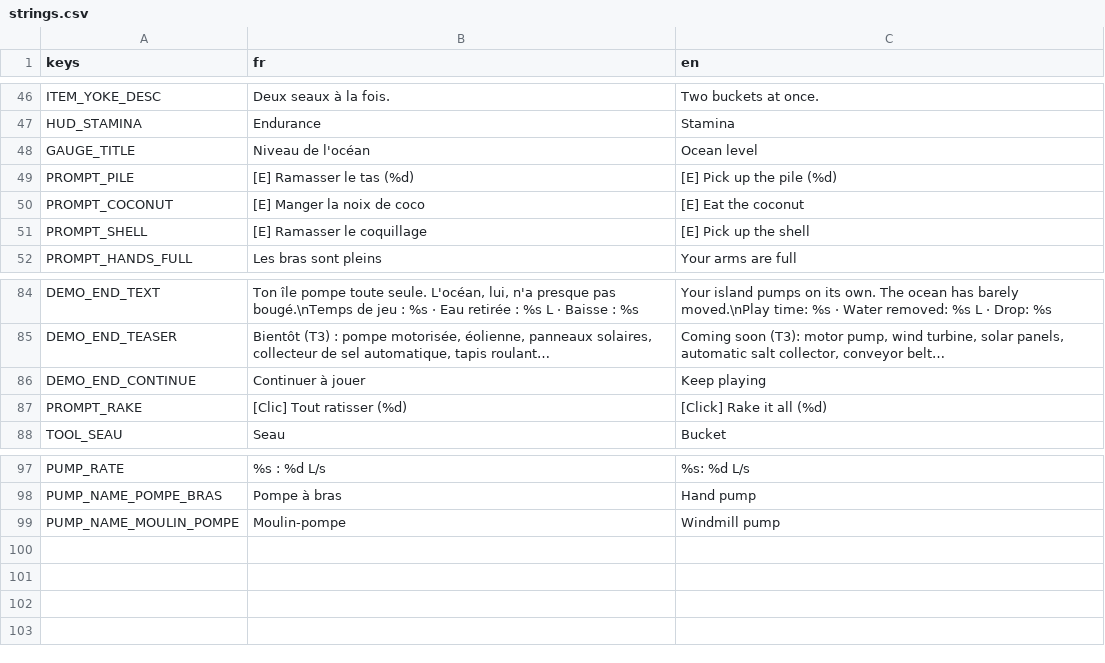
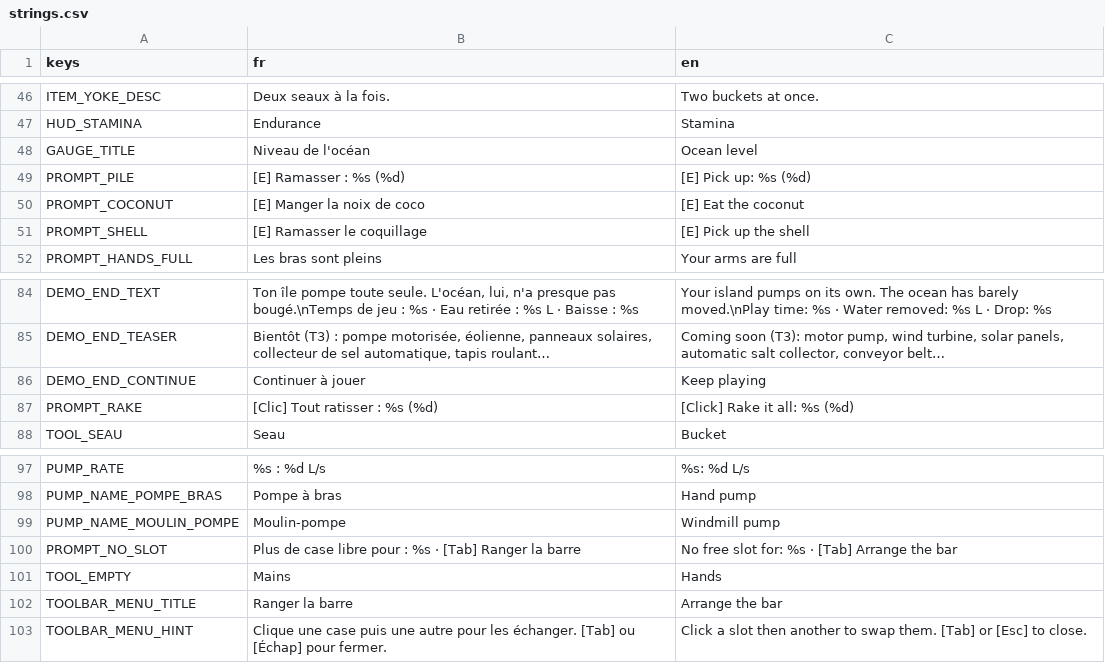
Before and after one commit to OthmaneWahbi/Drain-The-Ocean, a CSV file: game/localization/strings.csv, drawn as a sheet; only a part is shown, gaps mark what is left out.

```diff
--- a/game/localization/strings.csv
+++ b/game/localization/strings.csv
@@ -48,3 +48,3 @@ HUD_STAMINA,Endurance,Stamina
 GAUGE_TITLE,Niveau de l'océan,Ocean level
-PROMPT_PILE,[E] Ramasser le tas (%d),[E] Pick up the pile (%d)
+PROMPT_PILE,[E] Ramasser : %s (%d),[E] Pick up: %s (%d)
 PROMPT_COCONUT,[E] Manger la noix de coco,[E] Eat the coconut
@@ -86,3 +86,3 @@ DEMO_END_TEASER,"Bientôt (T3) : pompe motorisée, éolienne, panneaux solaires,
 DEMO_END_CONTINUE,Continuer à jouer,Keep playing
-PROMPT_RAKE,[Clic] Tout ratisser (%d),[Click] Rake it all (%d)
+PROMPT_RAKE,[Clic] Tout ratisser : %s (%d),[Click] Rake it all: %s (%d)
 TOOL_SEAU,Seau,Bucket
@@ -99 +99,5 @@ PUMP_NAME_POMPE_BRAS,Pompe à bras,Hand pump
 PUMP_NAME_MOULIN_POMPE,Moulin-pompe,Windmill pump
+PROMPT_NO_SLOT,Plus de case libre pour : %s · [Tab] Ranger la barre,No free slot for: %s · [Tab] Arrange the bar
+TOOL_EMPTY,Mains,Hands
+TOOLBAR_MENU_TITLE,Ranger la barre,Arrange the bar
+TOOLBAR_MENU_HINT,Clique une case puis une autre pour les échanger. [Tab] ou [Échap] pour fermer.,Click a slot then another to swap them. [Tab] or [Esc] to close.
```
Also changed, not shown: 19 other files.
